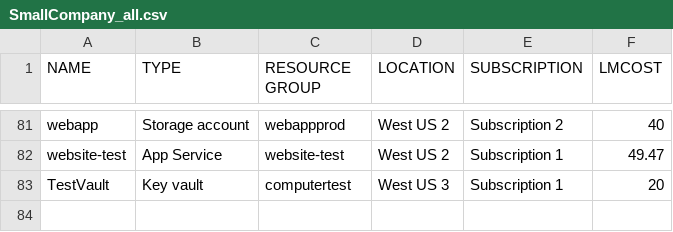
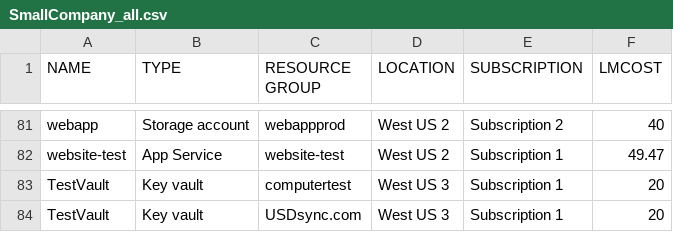
Before and after one commit to USDSync/MetaCloudExplorer, a CSV file: exts/meta.cloud.explorer.azure/data/import/SmallCompany_all.csv, drawn as a sheet; only a part is shown, gaps mark what is left out.

```diff
--- a/exts/meta.cloud.explorer.azure/data/import/SmallCompany_all.csv
+++ b/exts/meta.cloud.explorer.azure/data/import/SmallCompany_all.csv
@@ -83 +83,2 @@ website-test,App Service,website-test,West US 2,Subscription 1,49.47
 TestVault,Key vault,computertest,West US 3,Subscription 1,20
+TestVault,Key vault,USDsync.com,West US 3,Subscription 1,20
```
Also changed, not shown: exts/meta.cloud.explorer.azure/data/import/SmallCompany_RG.csv, 15 other files.
